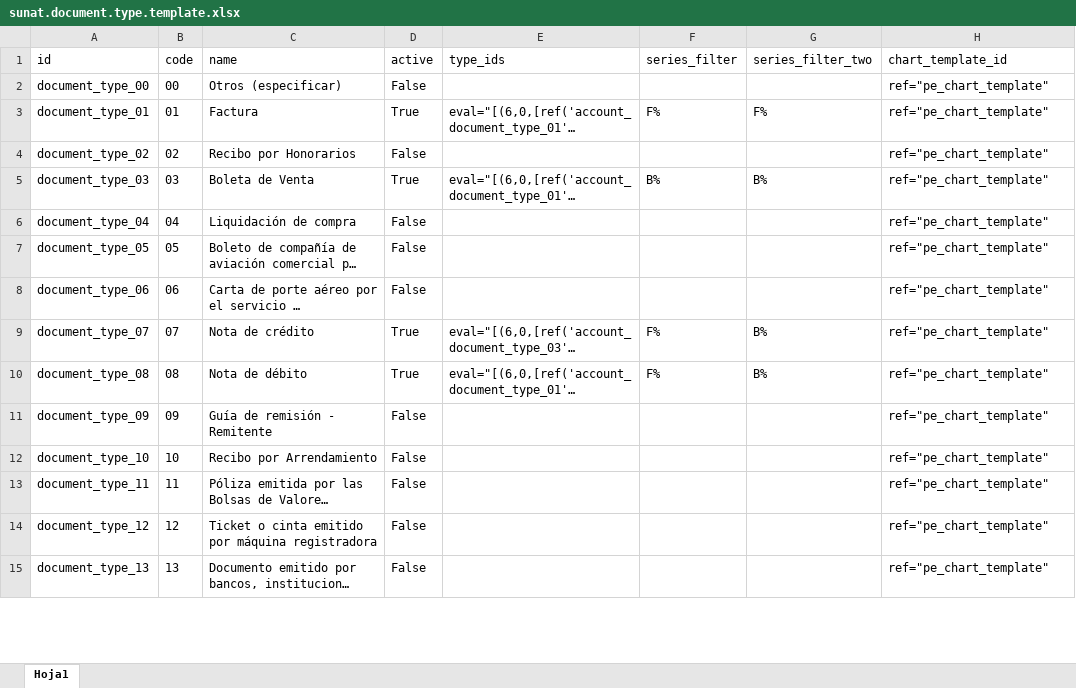
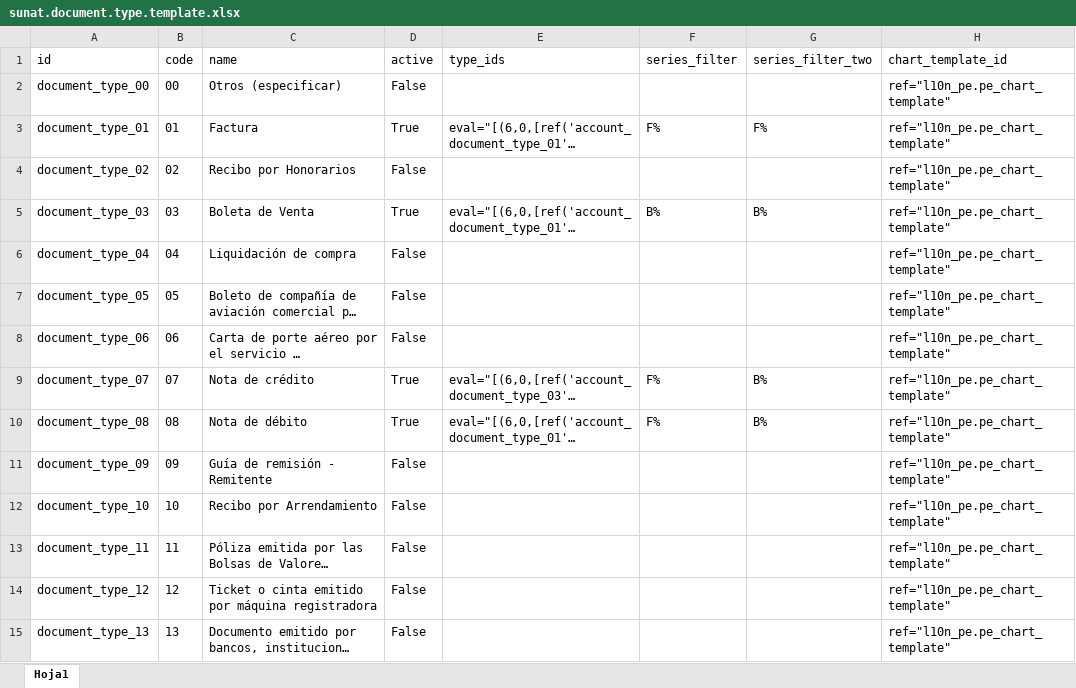
Before and after one commit to Jcondori/JavaExcel, an Excel workbook: src/main/java/com/jcondori/odoo/sunat.document.type.template.xlsx, sheet Hoja1, drawn as a sheet; only a part is shown; long unchanged cells end in …; values as stored, in another font and other column widths than the file's, no borders; the diff covers the shown part only; the diff names each change by its address in the sheet, - before the commit and + after, or states it on an @@ line.

```diff
--- a/src/main/java/com/jcondori/odoo/sunat.document.type.template.xlsx (sheet Hoja1)
+++ b/src/main/java/com/jcondori/odoo/sunat.document.type.template.xlsx (sheet Hoja1)
-H2:H15 (chart_template_id): ref="pe_chart_template"
+H2:H15 (chart_template_id): ref="l10n_pe.pe_chart_template"
```
Also changed, not shown: 34 edited cells elsewhere in this sheet, 2 other files.
